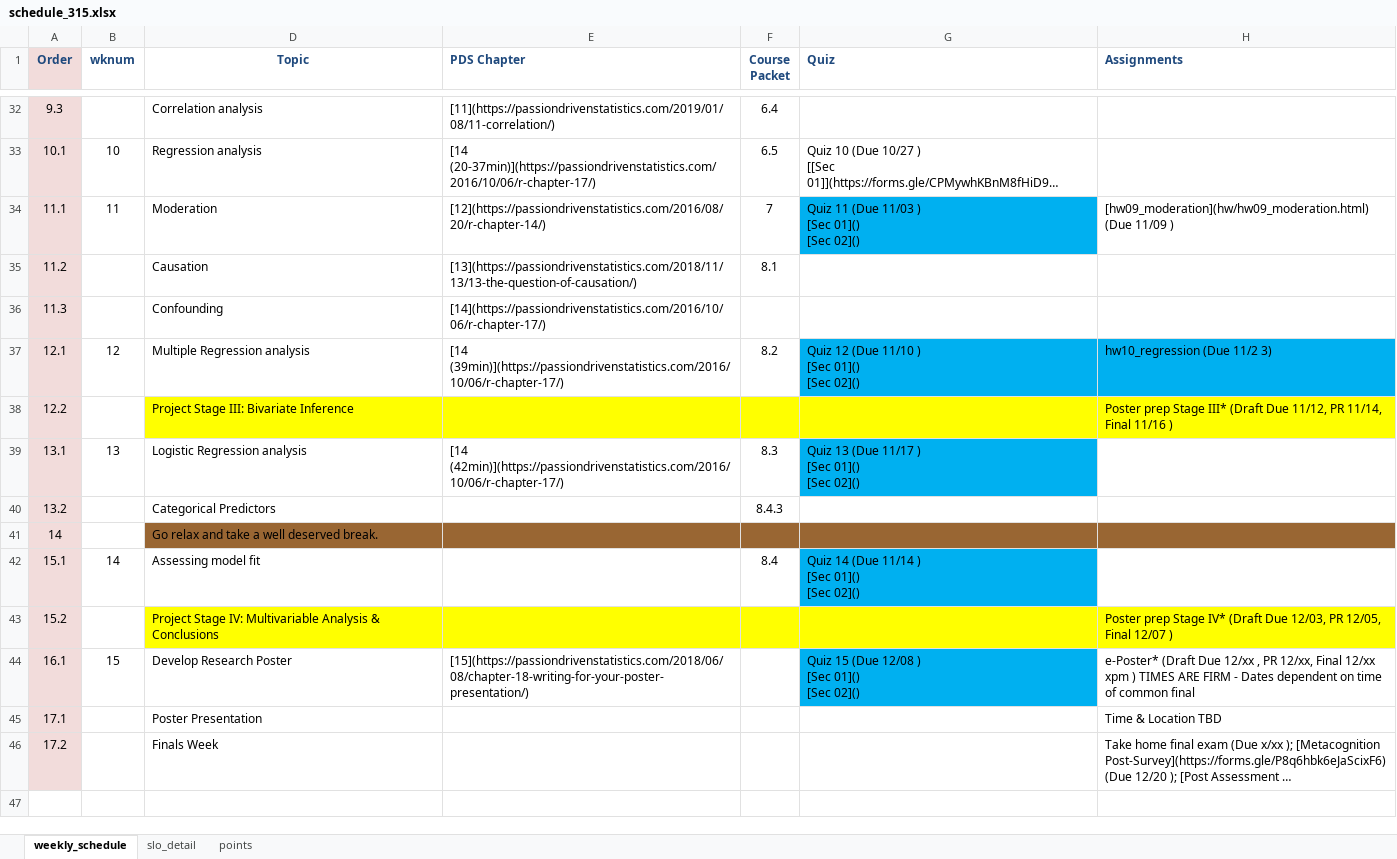
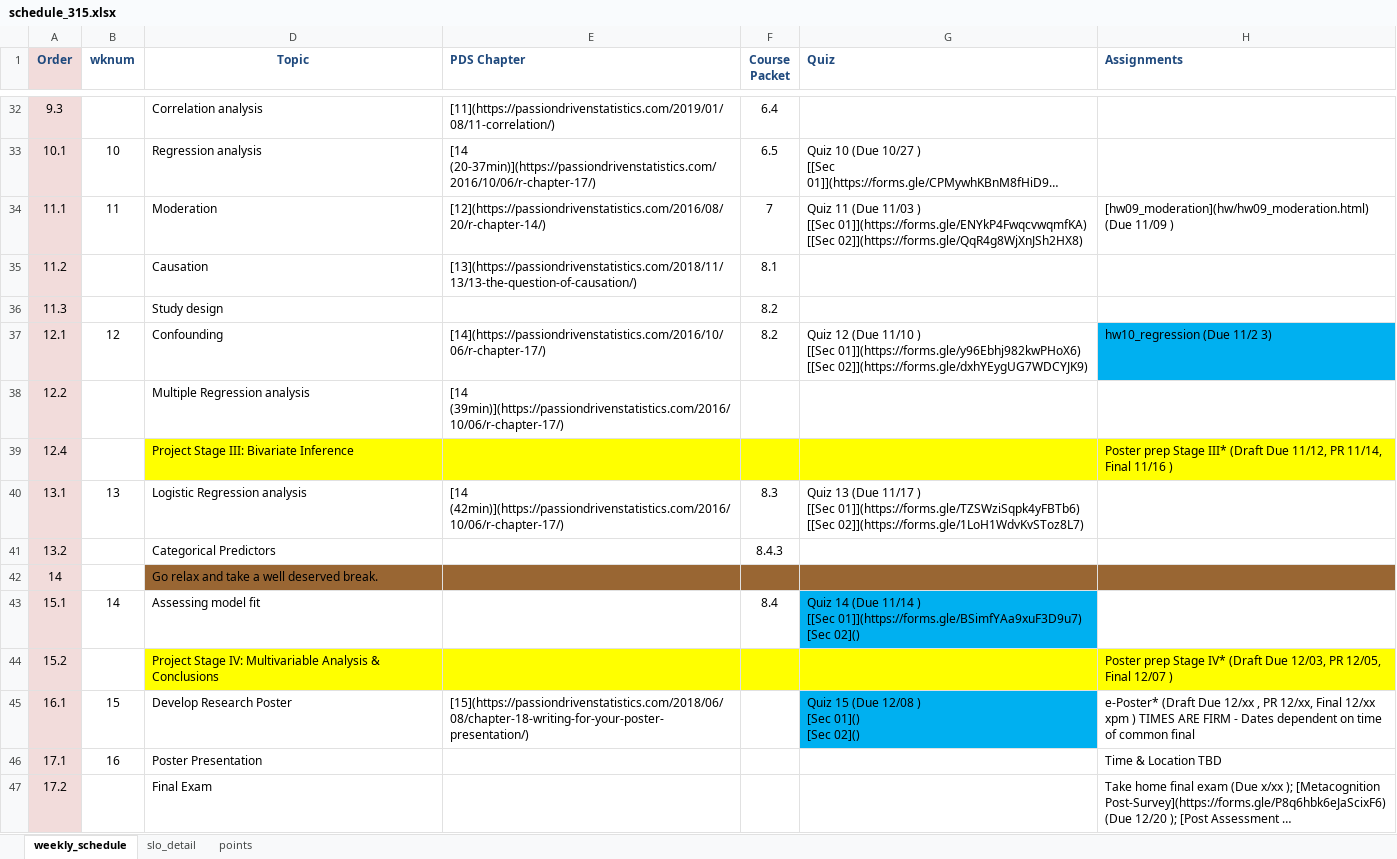
Before and after one commit to norcalbiostat/MATH315, an Excel workbook: schedule_315.xlsx, sheet weekly_schedule, drawn as a sheet; only a part is shown, gaps mark what is left out; long unchanged cells end in …; values as stored, in another font and other column widths than the file's, no borders; addresses are those after the commit; ↵ is a line break in a cell; the diff names each change by its address in the sheet, - before the commit and + after, or states it on an @@ line.

```diff
--- a/schedule_315.xlsx (sheet weekly_schedule)
+++ b/schedule_315.xlsx (sheet weekly_schedule)
-G34 (Quiz): …11/03 ) ↵ [Sec 01]() ↵ [Sec 02]()
+G34 (Quiz): …11/03 ) ↵ [[Sec 01]](https://forms.gle/ENYkP4FwqcvwqmfKA) ↵ [[Sec 02]](https://forms.gle/QqR4g8WjXnJSh2HX8)
-G34 fill: #00B0F0
+G34 fill: none
-D36 (Topic): Confounding
+D36 (Topic): Study design
-E36 (PDS Chapter): [14](https://passiondrivenstatistics.com/2016/10/06/r-chapter-17/)
+E36 (PDS Chapter): (empty)
-F36 (Course Packet): (empty)
+F36 (Course Packet): 8.2
-D37 (Topic): Multiple Regression analysis
+D37 (Topic): Confounding
-E37 (PDS Chapter): [14 (39min)](https://passiondrivenstatistics.com/2016/10/06/r-chapter-17/)
+E37 (PDS Chapter): [14](https://passiondrivenstatistics.com/2016/10/06/r-chapter-17/)
-G37 (Quiz): …11/10 ) ↵ [Sec 01]() ↵ [Sec 02]()
+G37 (Quiz): …11/10 ) ↵ [[Sec 01]](https://forms.gle/y96Ebhj982kwPHoX6) ↵ [[Sec 02]](https://forms.gle/dxhYEygUG7WDCYJK9)
-G37 fill: #00B0F0
+G37 fill: none
-D38 (Topic): Project Stage III: Bivariate Inference
+D38 (Topic): Multiple Regression analysis
-D38:H38 fill: #FFFF00
+D38:H38 fill: none
-E38 (PDS Chapter): (empty)
+E38 (PDS Chapter): [14 (39min)](https://passiondrivenstatistics.com/2016/10/06/r-chapter-17/)
-H38 (Assignments): Poster prep Stage III* (Draft Due 11/12, PR 11/14, Final 11/16 )
+H38 (Assignments): (empty)
+row 39: 12.4 |  | Project Stage III: Bivariate Inference |  |  |  | Poster prep Stage III* (Draft Due 11/12, PR 11/14, Final 11/16 )
-G40 (Quiz): …11/17 ) ↵ [Sec 01]() ↵ [Sec 02]()
+G40 (Quiz): …11/17 ) ↵ [[Sec 01]](https://forms.gle/TZSWziSqpk4yFBTb6) ↵ [[Sec 02]](https://forms.gle/1LoH1WdvKvSToz8L7)
-G40 fill: #00B0F0
+G40 fill: none
-G43 (Quiz): …11/14 ) ↵ [Sec 01]() ↵ [Sec 02]()
+G43 (Quiz): …11/14 ) ↵ [[Sec 01]](https://forms.gle/BSimfYAa9xuF3D9u7) ↵ [Sec 02]()
-B46 (wknum): (empty)
+B46 (wknum): 16
-D47 (Topic): Finals Week
+D47 (Topic): Final Exam
```
Also changed, not shown: 2 other files.
